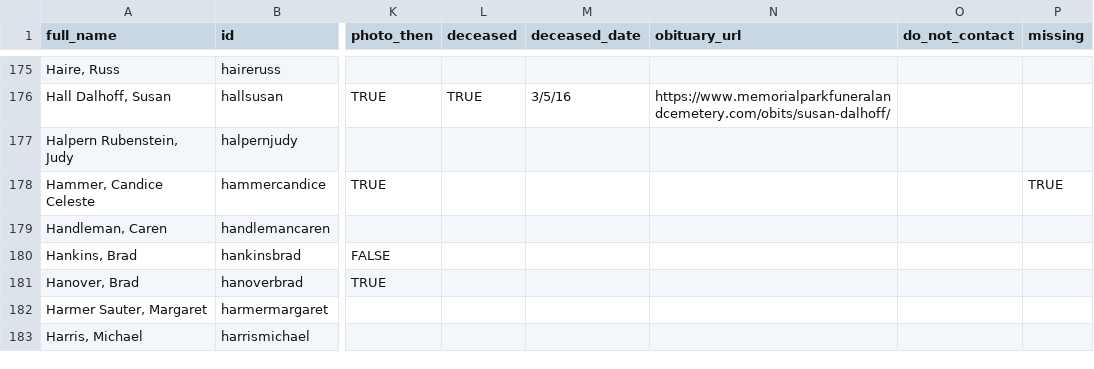
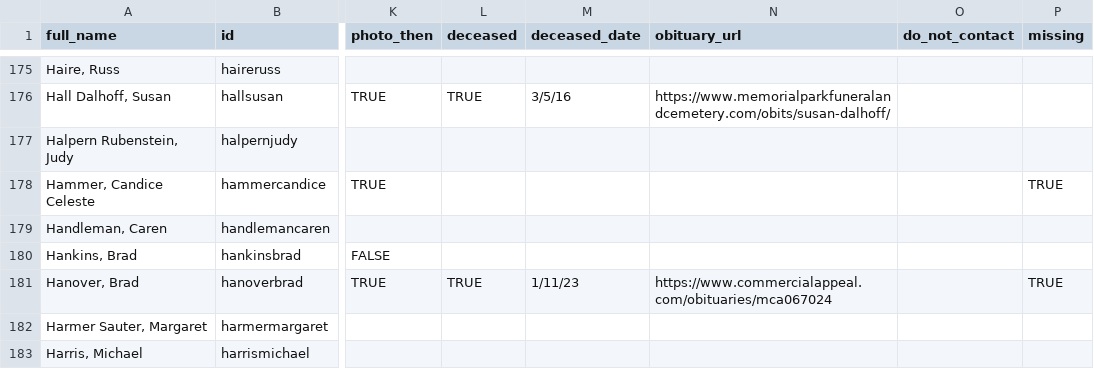
Before and after one commit to johnmparkinson/whs70, a CSV file: src/data/people.csv, drawn as a sheet; only a part is shown, gaps mark what is left out; the diff names each change by its address in the sheet, - before the commit and + after, or states it on an @@ line.

Commit message:
Brad Hanover

```diff
--- a/src/data/people.csv
+++ b/src/data/people.csv
-L181 (deceased): (empty)
+L181 (deceased): TRUE
-M181 (deceased_date): (empty)
+M181 (deceased_date): 1/11/23
-N181 (obituary_url): (empty)
+N181 (obituary_url): https://www.commercialappeal.com/obituaries/mca067024
-P181 (missing): (empty)
+P181 (missing): TRUE
```
